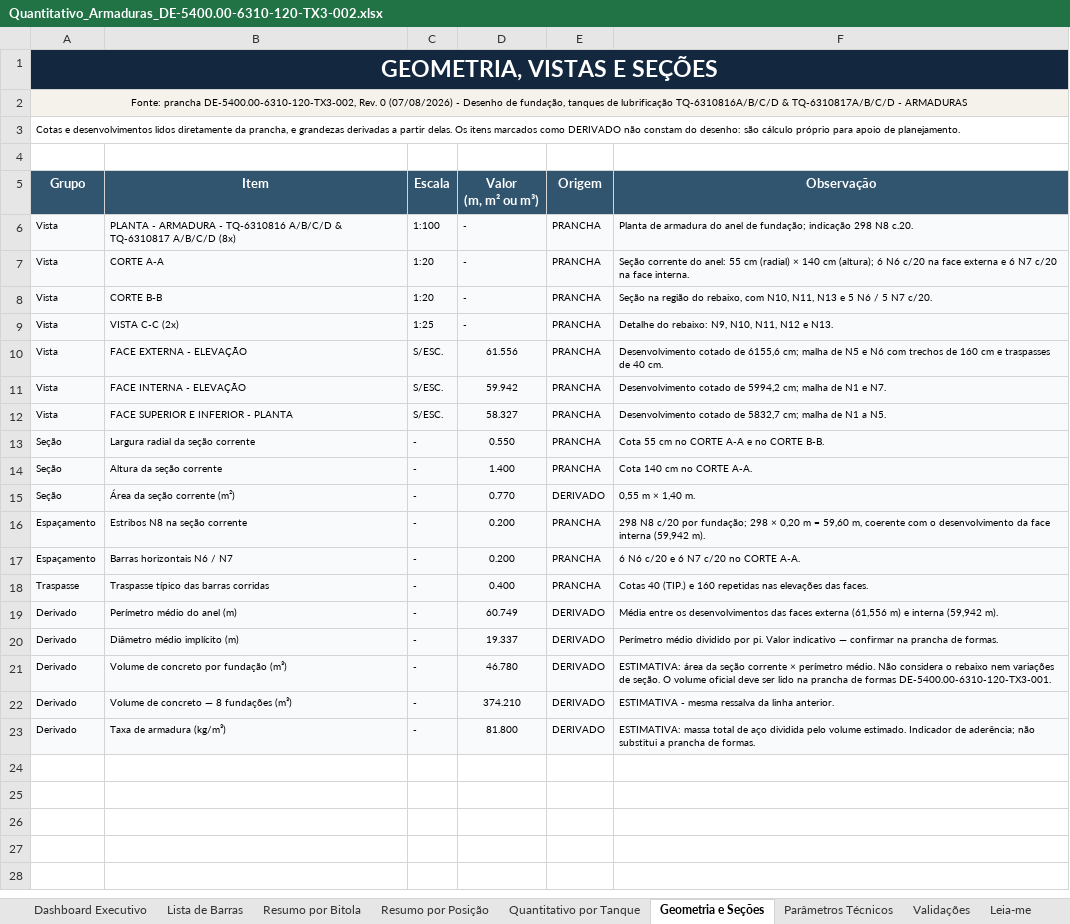
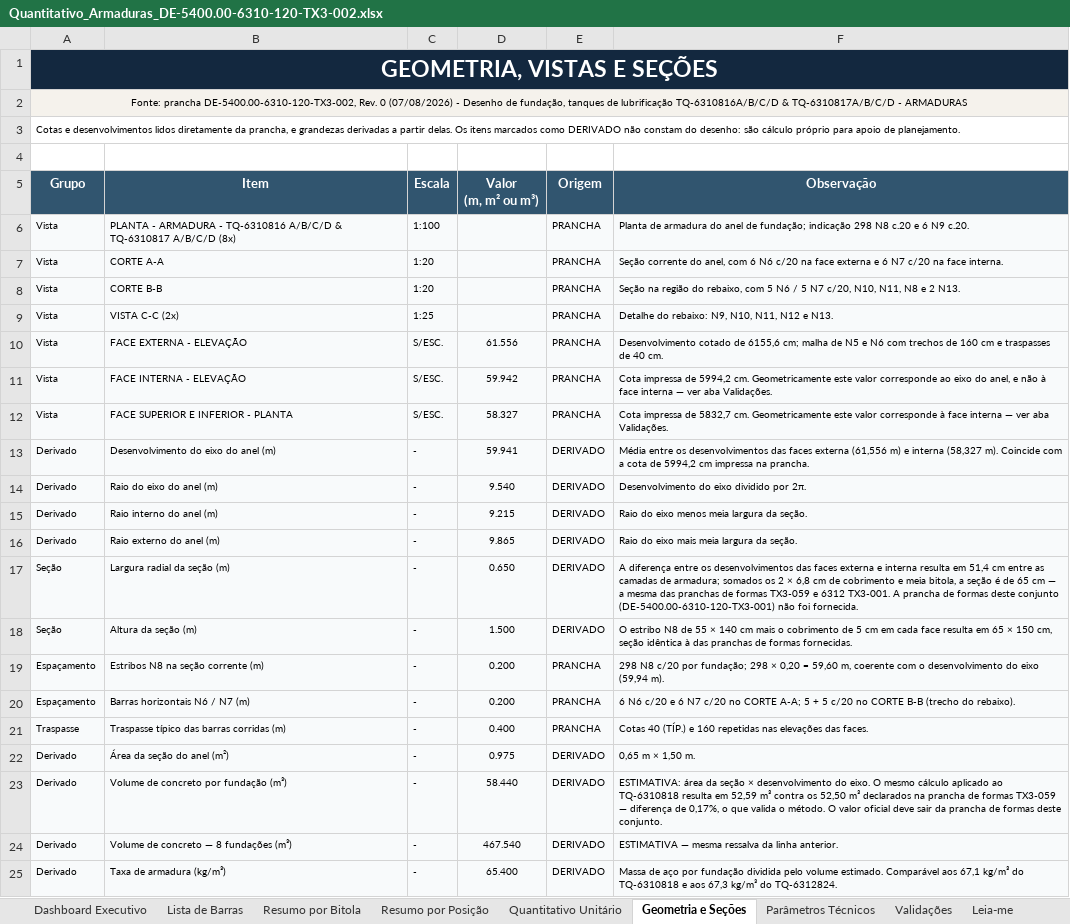
Before and after one commit to junior1984sa/ProjectX-, an Excel workbook: quantitativos/Quantitativo_Armaduras_DE-5400.00-6310-120-TX3-002.xlsx, sheet Geometria e Seções, drawn as a sheet; values as stored, in another font and other column widths than the file's, no borders; removed rows and columns are numbered as before the commit, all else as after; the diff names each change by its address in the sheet, - before the commit and + after, or states it on an @@ line.

```diff
--- a/quantitativos/Quantitativo_Armaduras_DE-5400.00-6310-120-TX3-002.xlsx (sheet Geometria e Seções)
+++ b/quantitativos/Quantitativo_Armaduras_DE-5400.00-6310-120-TX3-002.xlsx (sheet Geometria e Seções)
-sheet tab: Quantitativo por Tanque
+sheet tab: Quantitativo Unitário
-D6:D9 (Valor (m, m² ou m³)): -
+D6:D9 (Valor (m, m² ou m³)): (empty)
-F6 (Observação): …298 N8 c.20.
+F6 (Observação): …298 N8 c.20 e 6 N9 c.20.
-F7 (Observação): …corrente do anel: 55 cm (radial) × 140 cm (altura); 6 N6…
+F7 (Observação): …corrente do anel, com 6 N6…
-F8 (Observação): …rebaixo, com N10, N11, N13 e 5 N6 / 5 N7 c/20.
+F8 (Observação): …rebaixo, com 5 N6 / 5 N7 c/20, N10, N11, N8 e 2 N13.
-F11 (Observação): Desenvolvimento cotado de 5994,2 cm; malha de N1 e N7.
+F11 (Observação): Cota impressa de 5994,2 cm. Geometricamente este valor corresponde ao eixo do anel, e não à face interna — ver aba Validações.
-F12 (Observação): Desenvolvimento cotado de 5832,7 cm; malha de N1 a N5.
+F12 (Observação): Cota impressa de 5832,7 cm. Geometricamente este valor corresponde à face interna — ver aba Validações.
-row 13: Seção | Largura radial da seção corrente | - | 0.550 | PRANCHA | Cota 55 cm no CORTE A-A e no CORTE B-B.
-row 14: Seção | Altura da seção corrente | - | 1.400 | PRANCHA | Cota 140 cm no CORTE A-A.
+row 13: Derivado | Desenvolvimento do eixo do anel (m) | - | 59.941 | DERIVADO | Média entre os desenvolvimentos das faces externa (61,556 m) e interna (58,327 m). Coincide com a cota de 5994,2 cm impressa na prancha.
+row 14: Derivado | Raio do eixo do anel (m) | - | 9.540 | DERIVADO | Desenvolvimento do eixo dividido por 2π.
+row 15: Derivado | Raio interno do anel (m) | - | 9.215 | DERIVADO | Raio do eixo menos meia largura da seção.
+row 16: Derivado | Raio externo do anel (m) | - | 9.865 | DERIVADO | Raio do eixo mais meia largura da seção.
+row 17: Seção | Largura radial da seção (m) | - | 0.650 | DERIVADO | A diferença entre os desenvolvimentos das faces externa e interna resulta em 51,4 cm entre as camadas de armadura; somados os 2 × 6,8 cm de cobrimento e meia bitola, a seção é de 65 cm — a mesma das pranchas de formas TX3-059 e 6312 TX3-001. A prancha de formas deste conjunto (DE-5400.00-6310-120-TX3-001) não foi fornecida.
-B18 (Item): Área da seção corrente (m²)
+B18 (Item): Altura da seção (m)
-D18 (Valor (m, m² ou m³)): 0.770
+D18 (Valor (m, m² ou m³)): 1.500
-F18 (Observação): 0,55 m × 1,40 m.
+F18 (Observação): O estribo N8 de 55 × 140 cm mais o cobrimento de 5 cm em cada face resulta em 65 × 150 cm, seção idêntica à das pranchas de formas fornecidas.
-B19 (Item): Estribos N8 na seção corrente
+B19 (Item): Estribos N8 na seção corrente (m)
-F19 (Observação): …× 0,20 m = 59,60 m, coerente com o desenvolvimento da face interna (59,942 m).
+F19 (Observação): …× 0,20 = 59,60 m, coerente com o desenvolvimento do eixo (59,94 m).
-B20 (Item): Barras horizontais N6 / N7
+B20 (Item): Barras horizontais N6 / N7 (m)
-F20 (Observação): …no CORTE A-A.
+F20 (Observação): …no CORTE A-A; 5 + 5 c/20 no CORTE B-B (trecho do rebaixo).
-B21 (Item): Traspasse típico das barras corridas
+B21 (Item): Traspasse típico das barras corridas (m)
-F21 (Observação): Cotas 40 (TIP.) e 160…
+F21 (Observação): Cotas 40 (TÍP.) e 160…
-B22 (Item): Perímetro médio do anel (m)
+B22 (Item): Área da seção do anel (m²)
-D22 (Valor (m, m² ou m³)): 60.749
+D22 (Valor (m, m² ou m³)): 0.975
-F22 (Observação): Média entre os desenvolvimentos das faces externa (61,556 m) e interna (59,942 m).
+F22 (Observação): 0,65 m × 1,50 m.
-row 20: Derivado | Diâmetro médio implícito (m) | - | 19.337 | DERIVADO | Perímetro médio dividido por pi. Valor indicativo — confirmar na prancha de formas.
-D23 (Valor (m, m² ou m³)): 46.780
+D23 (Valor (m, m² ou m³)): 58.440
-F23 (Observação): …da seção corrente × perímetro médio. Não considera o rebaixo nem variações de seção. O volume oficial deve ser lido na prancha de formas DE-5400.00-6310-120-TX3-001.
+F23 (Observação): …da seção × desenvolvimento do eixo. O mesmo cálculo aplicado ao TQ-6310818 resulta em 52,59 m³ contra os 52,50 m³ declarados na prancha de formas TX3-059 — diferença de 0,17%, o que valida o método. O valor oficial deve sair da prancha de formas deste conjunto.
-D24 (Valor (m, m² ou m³)): 374.210
+D24 (Valor (m, m² ou m³)): 467.540
-F24 (Observação): ESTIMATIVA - mesma ressalva…
+F24 (Observação): ESTIMATIVA — mesma ressalva…
-D25 (Valor (m, m² ou m³)): 81.800
+D25 (Valor (m, m² ou m³)): 65.400
-F25 (Observação): ESTIMATIVA: massa total de aço dividida pelo volume estimado. Indicador de aderência; não substitui a prancha de formas.
+F25 (Observação): Massa de aço por fundação dividida pelo volume estimado. Comparável aos 67,1 kg/m³ do TQ-6310818 e aos 67,3 kg/m³ do TQ-6312824.
```
Also changed, not shown: sheet Validações, sheet Dashboard Executivo, sheet Resumo por Bitola, sheet Leia-me, sheet Lista de Barras, sheet Parâmetros Técnicos, 2 more sheets, 17 other files.
